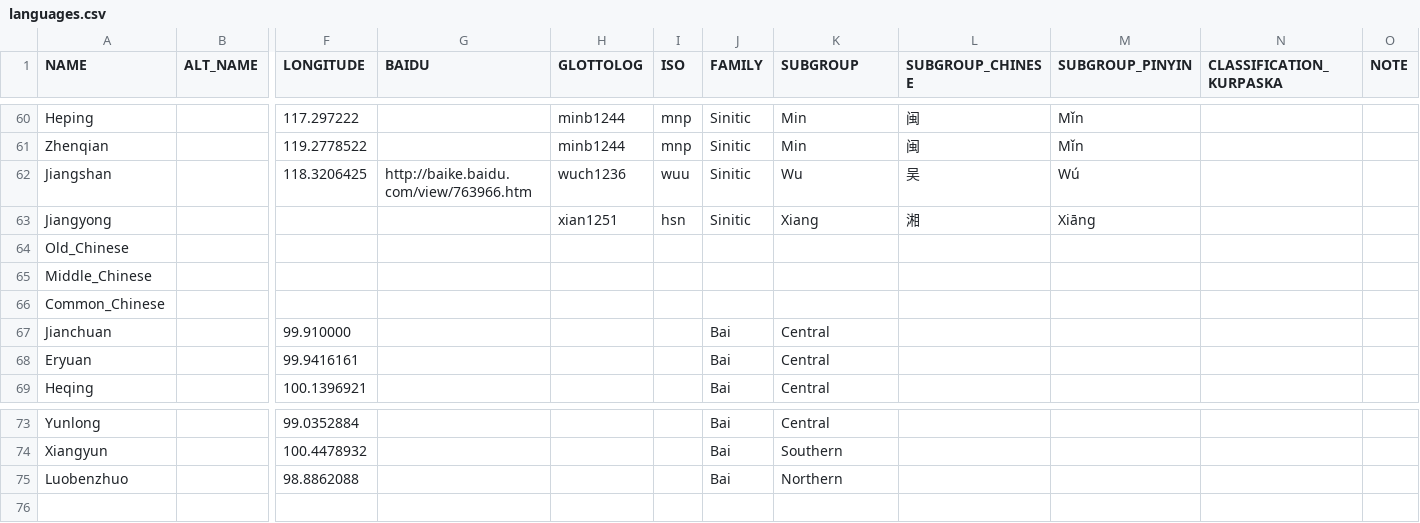
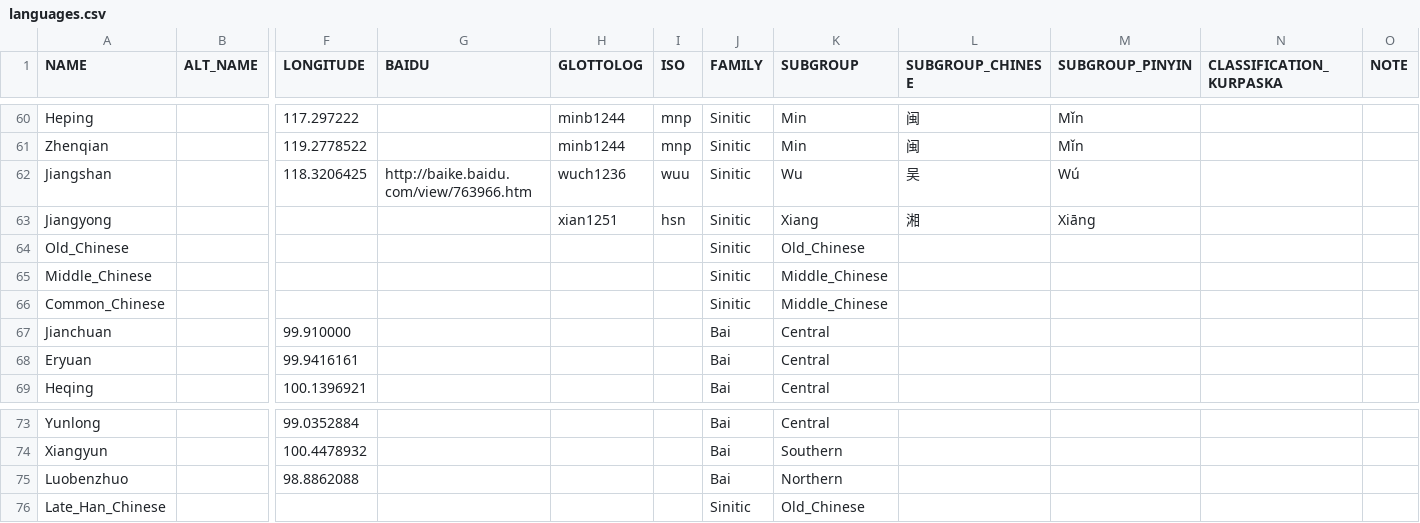
Before and after one commit to digling/cddb, a CSV file: varieties/languages.csv, drawn as a sheet; only a part is shown, gaps mark what is left out; rows hold the shown columns only; the diff names each change by its address in the sheet, - before the commit and + after, or states it on an @@ line.

Commit message:
updated data

```diff
--- a/varieties/languages.csv
+++ b/varieties/languages.csv
-J64:J66 (FAMILY): (empty)
+J64:J66 (FAMILY): Sinitic
-K64 (SUBGROUP): (empty)
+K64 (SUBGROUP): Old_Chinese
-K65:K66 (SUBGROUP): (empty)
+K65:K66 (SUBGROUP): Middle_Chinese
+row 76: Late_Han_Chinese |  |  |  |  |  | Sinitic | Old_Chinese
```
Also changed, not shown: 8 other files.
